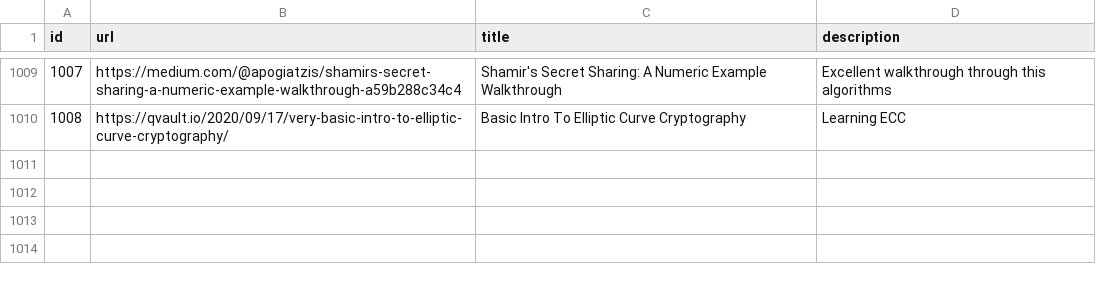
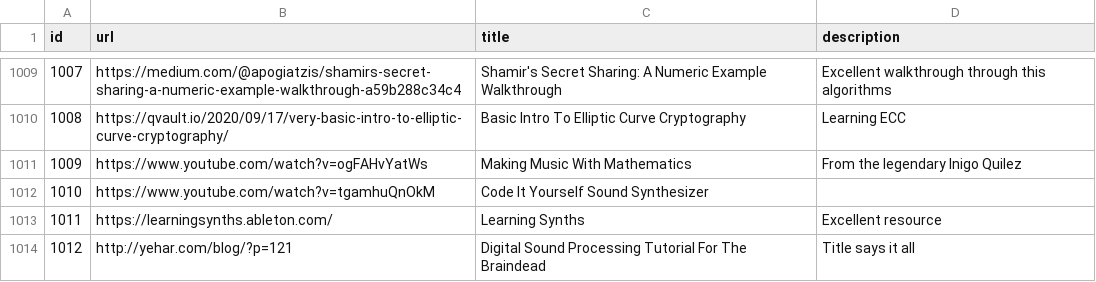
Before and after one commit to AlexandruIca/Stuff, a CSV file: data/links.csv, drawn as a sheet; only a part is shown, gaps mark what is left out.

Commit message:
New links

```diff
--- a/data/links.csv
+++ b/data/links.csv
@@ -1010 +1010,5 @@ id,url,title,description
 1008,"https://qvault.io/2020/09/17/very-basic-intro-to-elliptic-curve-cryptography/"," Basic Intro To Elliptic Curve Cryptography","Learning ECC"
+1009,"https://www.youtube.com/watch?v=ogFAHvYatWs","Making Music With Mathematics","From the legendary Inigo Quilez"
+1010,"https://www.youtube.com/watch?v=tgamhuQnOkM","Code It Yourself Sound Synthesizer",""
+1011,"https://learningsynths.ableton.com/","Learning Synths","Excellent resource"
+1012,"http://yehar.com/blog/?p=121","Digital Sound Processing Tutorial For The Braindead","Title says it all"
```
Also changed, not shown: data/links_tags.csv, 2 other files.
